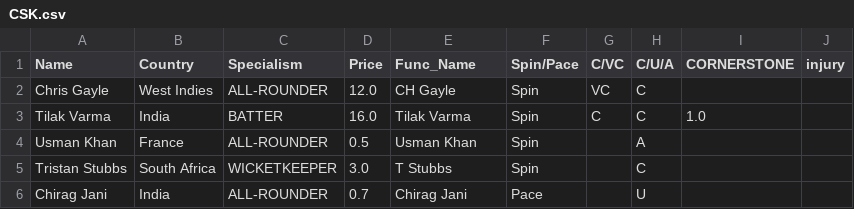
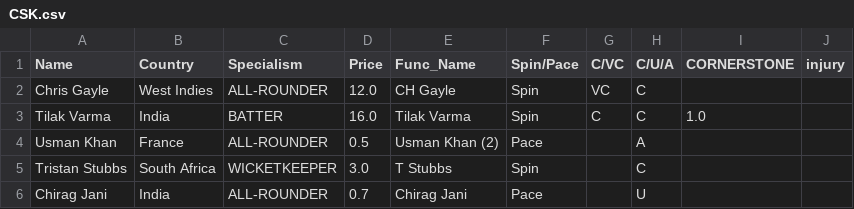
Before and after one commit to RoumyaDas/SPL, a CSV file: SPL/data/Squads/CSK.csv, drawn as a sheet; only a part is shown.

```diff
--- a/SPL/data/Squads/CSK.csv
+++ b/SPL/data/Squads/CSK.csv
@@ -3,3 +3,3 @@ Chris Gayle,West Indies,ALL-ROUNDER,12.0,CH Gayle,Spin,VC,C,,
 Tilak Varma,India,BATTER,16.0,Tilak Varma,Spin,C,C,1.0,
-Usman Khan,France,ALL-ROUNDER,0.5,Usman Khan,Spin,,A,,
+Usman Khan,France,ALL-ROUNDER,0.5,Usman Khan (2),Pace,,A,,
 Tristan Stubbs,South Africa,WICKETKEEPER,3.0,T Stubbs,Spin,,C,,
```
Also changed, not shown: SPL/data/career/batting.csv, SPL/data/special_stats/tab1.csv, 15 other files.
